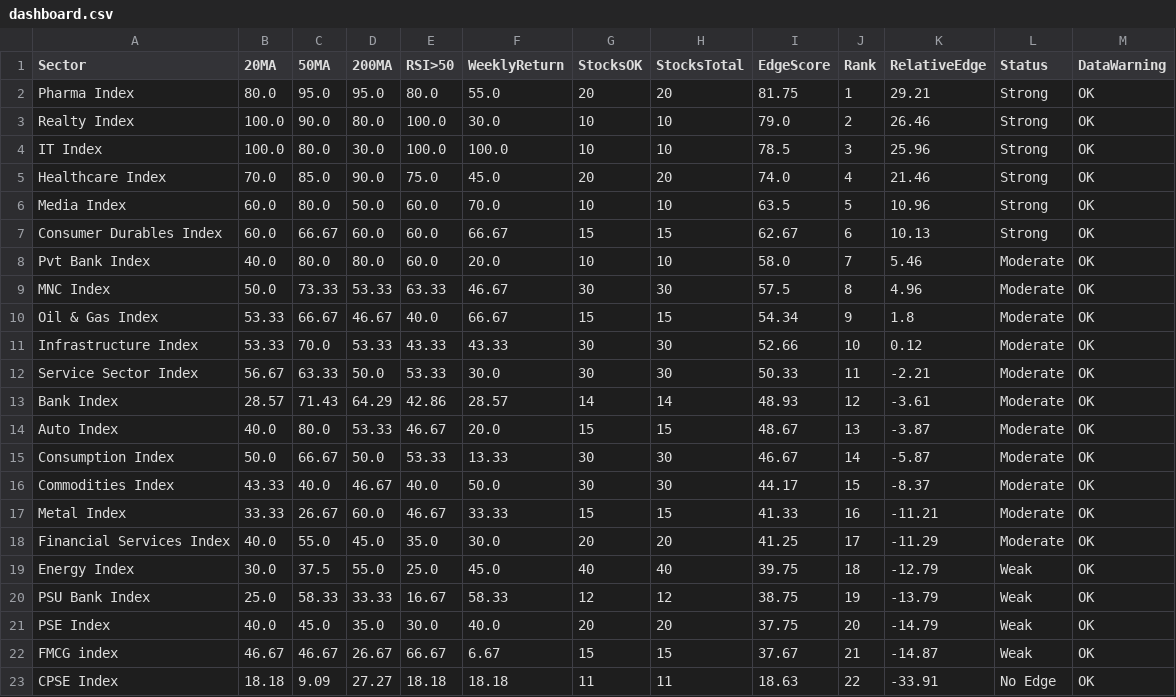
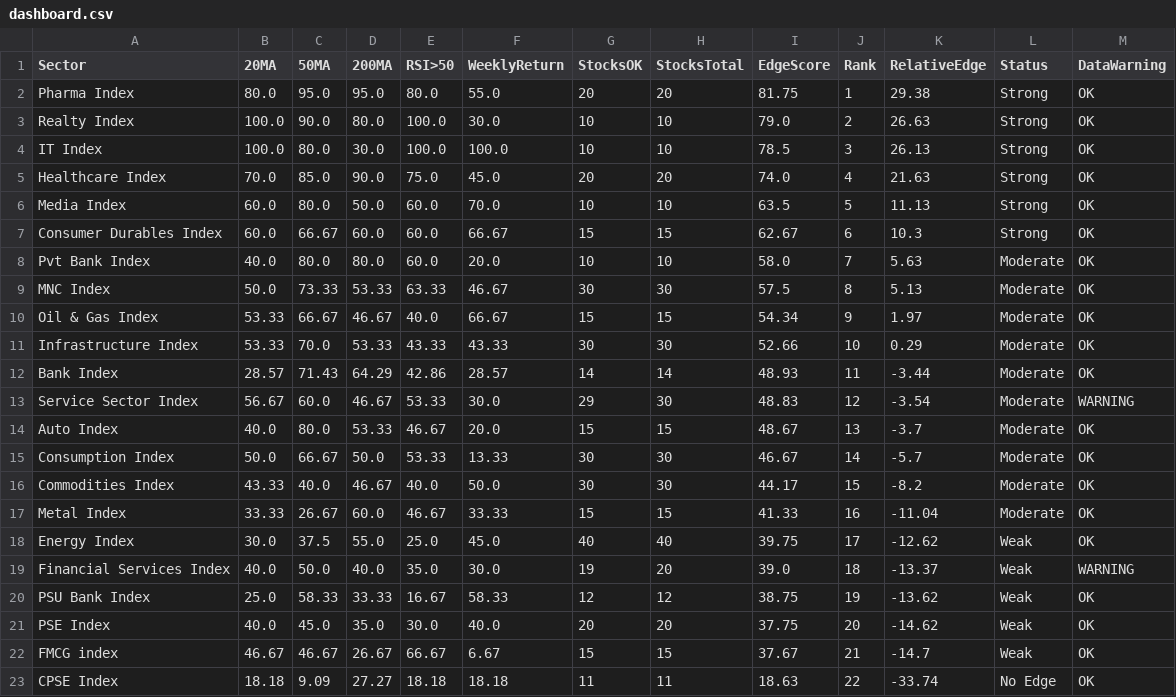
Before and after one commit to VJTriumph/market-breadth-dashboard, a CSV file: data/dashboard.csv, drawn as a sheet.

```diff
--- a/data/dashboard.csv
+++ b/data/dashboard.csv
@@ -1,23 +1,23 @@
 Sector,20MA,50MA,200MA,RSI>50,WeeklyReturn,StocksOK,StocksTotal,EdgeScore,Rank,RelativeEdge,Status,DataWarning
-Pharma Index,80.0,95.0,95.0,80.0,55.0,20,20,81.75,1,29.21,Strong,OK
-Realty Index,100.0,90.0,80.0,100.0,30.0,10,10,79.0,2,26.46,Strong,OK
-IT Index,100.0,80.0,30.0,100.0,100.0,10,10,78.5,3,25.96,Strong,OK
-Healthcare Index,70.0,85.0,90.0,75.0,45.0,20,20,74.0,4,21.46,Strong,OK
-Media Index,60.0,80.0,50.0,60.0,70.0,10,10,63.5,5,10.96,Strong,OK
-Consumer Durables Index,60.0,66.67,60.0,60.0,66.67,15,15,62.67,6,10.13,Strong,OK
-Pvt Bank Index,40.0,80.0,80.0,60.0,20.0,10,10,58.0,7,5.46,Moderate,OK
-MNC Index,50.0,73.33,53.33,63.33,46.67,30,30,57.5,8,4.96,Moderate,OK
-Oil & Gas Index,53.33,66.67,46.67,40.0,66.67,15,15,54.34,9,1.8,Moderate,OK
-Infrastructure Index,53.33,70.0,53.33,43.33,43.33,30,30,52.66,10,0.12,Moderate,OK
-Service Sector Index,56.67,63.33,50.0,53.33,30.0,30,30,50.33,11,-2.21,Moderate,OK
-Bank Index,28.57,71.43,64.29,42.86,28.57,14,14,48.93,12,-3.61,Moderate,OK
-Auto Index,40.0,80.0,53.33,46.67,20.0,15,15,48.67,13,-3.87,Moderate,OK
-Consumption Index,50.0,66.67,50.0,53.33,13.33,30,30,46.67,14,-5.87,Moderate,OK
-Commodities Index,43.33,40.0,46.67,40.0,50.0,30,30,44.17,15,-8.37,Moderate,OK
-Metal Index,33.33,26.67,60.0,46.67,33.33,15,15,41.33,16,-11.21,Moderate,OK
-Financial Services Index,40.0,55.0,45.0,35.0,30.0,20,20,41.25,17,-11.29,Moderate,OK
-Energy Index,30.0,37.5,55.0,25.0,45.0,40,40,39.75,18,-12.79,Weak,OK
-PSU Bank Index,25.0,58.33,33.33,16.67,58.33,12,12,38.75,19,-13.79,Weak,OK
-PSE Index,40.0,45.0,35.0,30.0,40.0,20,20,37.75,20,-14.79,Weak,OK
-FMCG index,46.67,46.67,26.67,66.67,6.67,15,15,37.67,21,-14.87,Weak,OK
-CPSE Index,18.18,9.09,27.27,18.18,18.18,11,11,18.63,22,-33.91,No Edge,OK
+Pharma Index,80.0,95.0,95.0,80.0,55.0,20,20,81.75,1,29.38,Strong,OK
+Realty Index,100.0,90.0,80.0,100.0,30.0,10,10,79.0,2,26.63,Strong,OK
+IT Index,100.0,80.0,30.0,100.0,100.0,10,10,78.5,3,26.13,Strong,OK
+Healthcare Index,70.0,85.0,90.0,75.0,45.0,20,20,74.0,4,21.63,Strong,OK
+Media Index,60.0,80.0,50.0,60.0,70.0,10,10,63.5,5,11.13,Strong,OK
+Consumer Durables Index,60.0,66.67,60.0,60.0,66.67,15,15,62.67,6,10.3,Strong,OK
+Pvt Bank Index,40.0,80.0,80.0,60.0,20.0,10,10,58.0,7,5.63,Moderate,OK
+MNC Index,50.0,73.33,53.33,63.33,46.67,30,30,57.5,8,5.13,Moderate,OK
+Oil & Gas Index,53.33,66.67,46.67,40.0,66.67,15,15,54.34,9,1.97,Moderate,OK
+Infrastructure Index,53.33,70.0,53.33,43.33,43.33,30,30,52.66,10,0.29,Moderate,OK
+Bank Index,28.57,71.43,64.29,42.86,28.57,14,14,48.93,11,-3.44,Moderate,OK
+Service Sector Index,56.67,60.0,46.67,53.33,30.0,29,30,48.83,12,-3.54,Moderate,WARNING
+Auto Index,40.0,80.0,53.33,46.67,20.0,15,15,48.67,13,-3.7,Moderate,OK
+Consumption Index,50.0,66.67,50.0,53.33,13.33,30,30,46.67,14,-5.7,Moderate,OK
+Commodities Index,43.33,40.0,46.67,40.0,50.0,30,30,44.17,15,-8.2,Moderate,OK
+Metal Index,33.33,26.67,60.0,46.67,33.33,15,15,41.33,16,-11.04,Moderate,OK
+Energy Index,30.0,37.5,55.0,25.0,45.0,40,40,39.75,17,-12.62,Weak,OK
+Financial Services Index,40.0,50.0,40.0,35.0,30.0,19,20,39.0,18,-13.37,Weak,WARNING
+PSU Bank Index,25.0,58.33,33.33,16.67,58.33,12,12,38.75,19,-13.62,Weak,OK
+PSE Index,40.0,45.0,35.0,30.0,40.0,20,20,37.75,20,-14.62,Weak,OK
+FMCG index,46.67,46.67,26.67,66.67,6.67,15,15,37.67,21,-14.7,Weak,OK
+CPSE Index,18.18,9.09,27.27,18.18,18.18,11,11,18.63,22,-33.74,No Edge,OK
```
Also changed, not shown: data/stocks_data.csv, 3 other files.
